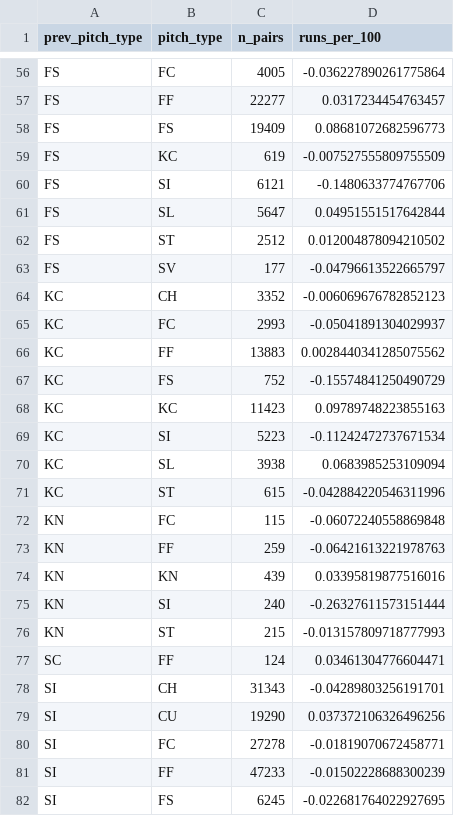
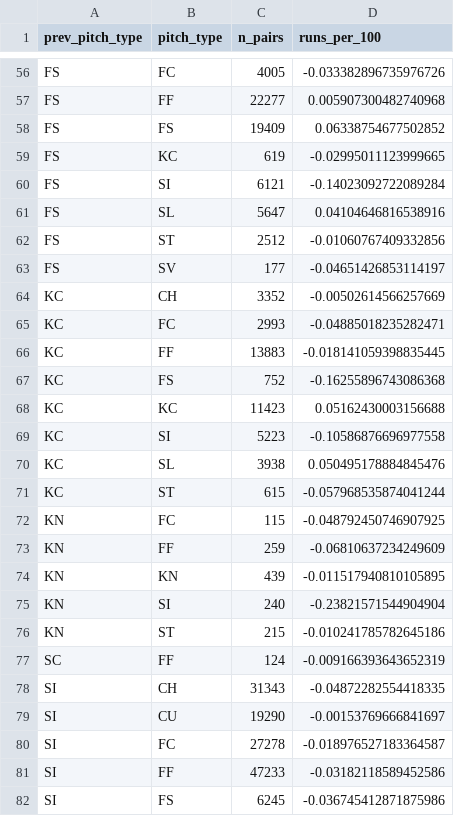
Before and after one commit to bgillis817/Tunneling-Deception-Model, a CSV file: pitch_pair_xrv_matrix.csv, drawn as a sheet; only a part is shown, gaps mark what is left out; the diff covers the shown part only; the diff names each change by its address in the sheet, - before the commit and + after, or states it on an @@ line.

```diff
--- a/pitch_pair_xrv_matrix.csv
+++ b/pitch_pair_xrv_matrix.csv
-D56 (runs_per_100): -0.036227890261775864
+D56 (runs_per_100): -0.033382896735976726
-D57 (runs_per_100): 0.0317234454763457
+D57 (runs_per_100): 0.005907300482740968
-D58 (runs_per_100): 0.08681072682596773
+D58 (runs_per_100): 0.06338754677502852
-D59 (runs_per_100): -0.007527555809755509
+D59 (runs_per_100): -0.02995011123999665
-D60 (runs_per_100): -0.1480633774767706
+D60 (runs_per_100): -0.14023092722089284
-D61 (runs_per_100): 0.04951551517642844
+D61 (runs_per_100): 0.04104646816538916
-D62 (runs_per_100): 0.012004878094210502
+D62 (runs_per_100): -0.01060767409332856
-D63 (runs_per_100): -0.04796613522665797
+D63 (runs_per_100): -0.04651426853114197
-D64 (runs_per_100): -0.006069676782852123
+D64 (runs_per_100): -0.00502614566257669
-D65 (runs_per_100): -0.05041891304029937
+D65 (runs_per_100): -0.04885018235282471
-D66 (runs_per_100): 0.0028440341285075562
+D66 (runs_per_100): -0.018141059398835445
-D67 (runs_per_100): -0.15574841250490729
+D67 (runs_per_100): -0.16255896743086368
-D68 (runs_per_100): 0.09789748223855163
+D68 (runs_per_100): 0.05162430003156688
-D69 (runs_per_100): -0.11242472737671534
+D69 (runs_per_100): -0.10586876696977558
-D70 (runs_per_100): 0.0683985253109094
+D70 (runs_per_100): 0.050495178884845476
-D71 (runs_per_100): -0.042884220546311996
+D71 (runs_per_100): -0.057968535874041244
-D72 (runs_per_100): -0.06072240558869848
+D72 (runs_per_100): -0.048792450746907925
-D73 (runs_per_100): -0.06421613221978763
+D73 (runs_per_100): -0.06810637234249609
-D74 (runs_per_100): 0.03395819877516016
+D74 (runs_per_100): -0.011517940810105895
-D75 (runs_per_100): -0.26327611573151444
+D75 (runs_per_100): -0.23821571544904904
-D76 (runs_per_100): -0.013157809718777993
+D76 (runs_per_100): -0.010241785782645186
-D77 (runs_per_100): 0.03461304776604471
+D77 (runs_per_100): -0.009166393643652319
-D78 (runs_per_100): -0.04289803256191701
+D78 (runs_per_100): -0.04872282554418335
-D79 (runs_per_100): 0.037372106326496256
+D79 (runs_per_100): -0.00153769666841697
-D80 (runs_per_100): -0.01819070672458771
+D80 (runs_per_100): -0.018976527183364587
-D81 (runs_per_100): -0.01502228688300239
+D81 (runs_per_100): -0.03182118589452586
-D82 (runs_per_100): -0.022681764022927695
+D82 (runs_per_100): -0.036745412871875986
```
Also changed, not shown: 88 edited cells elsewhere in this file, top_100_tunnelers.csv, 6 other files.
